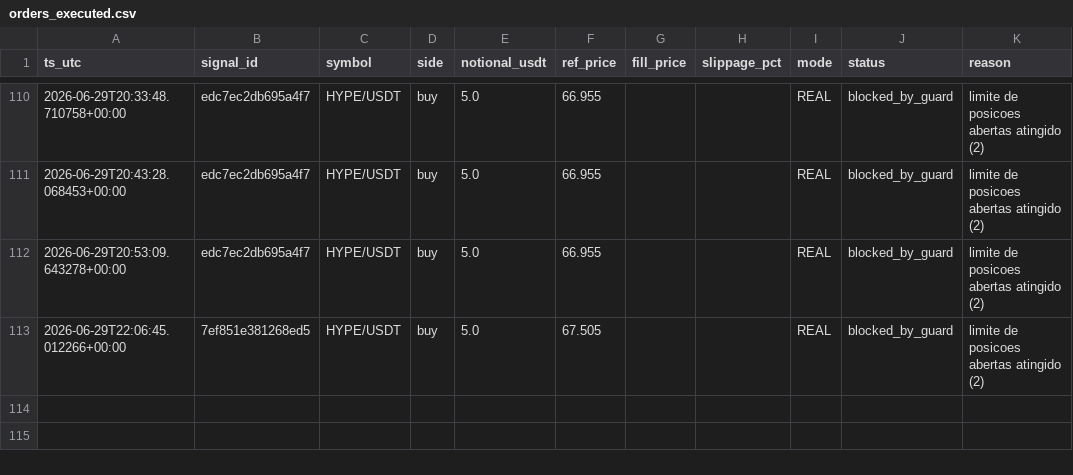
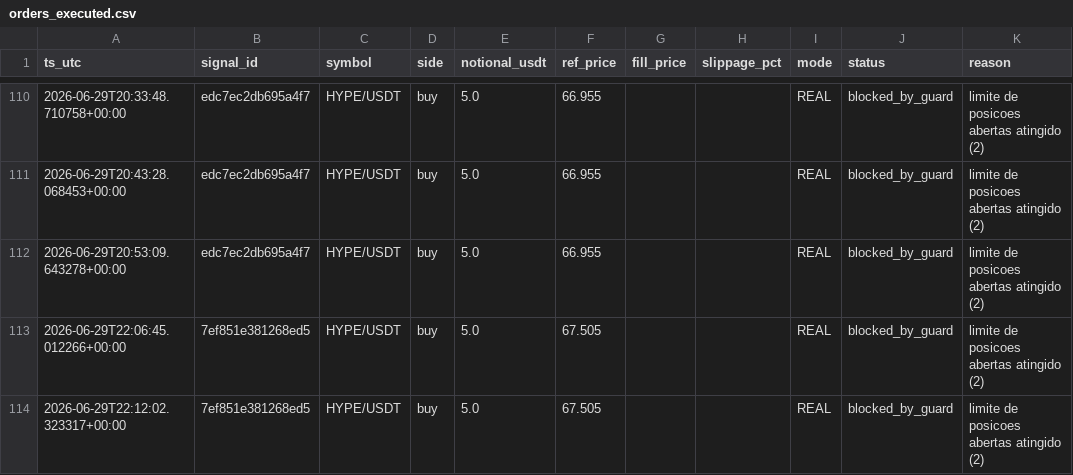
Before and after one commit to neliocastro/crypto-signal-bot, a CSV file: state/orders_executed.csv, drawn as a sheet; only a part is shown, gaps mark what is left out; the diff names each change by its address in the sheet, - before the commit and + after, or states it on an @@ line.

```diff
--- a/state/orders_executed.csv
+++ b/state/orders_executed.csv
+row 114: 2026-06-29T22:12:02.323317+00:00 | 7ef851e381268ed5 | HYPE/USDT | buy | 5.0 | 67.505 |  |  | REAL | blocked_by_guard | limite de posicoes abertas atingido (2)
```
Also changed, not shown: 2 other files.
